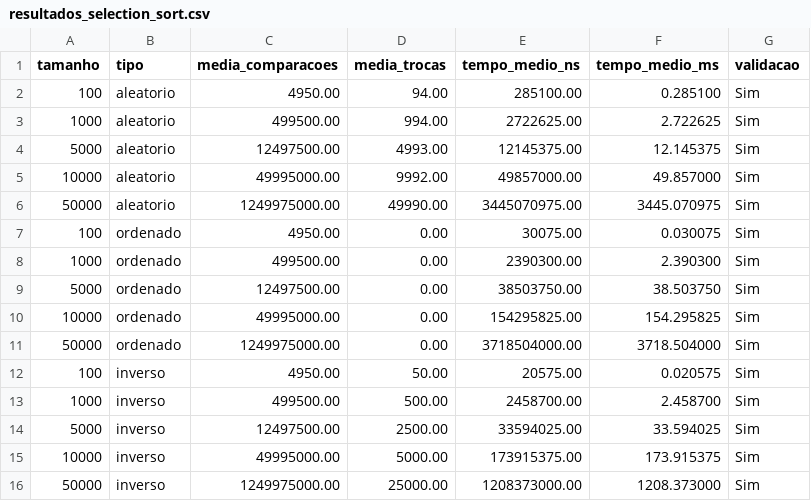
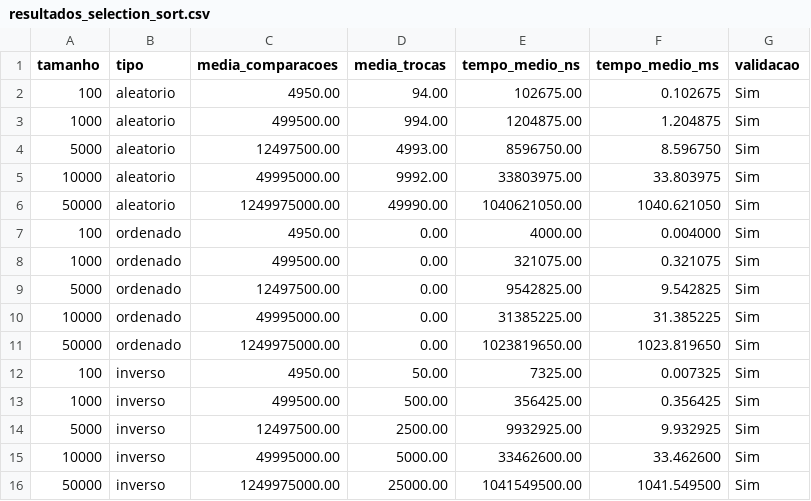
Before and after one commit to SuzukiArthur/Projeto-de-Algoritmos-de-Ordena-o, a CSV file: resultados/resultados_selection_sort.csv, drawn as a sheet.

Commit message:
COMENTARIOS
INSERTION BASE DATA SORTING MAIN

```diff
--- a/resultados/resultados_selection_sort.csv
+++ b/resultados/resultados_selection_sort.csv
@@ -1,16 +1,16 @@
 tamanho;tipo;media_comparacoes;media_trocas;tempo_medio_ns;tempo_medio_ms;validacao
-100;aleatorio;4950.00;94.00;285100.00;0.285100;Sim
-1000;aleatorio;499500.00;994.00;2722625.00;2.722625;Sim
-5000;aleatorio;12497500.00;4993.00;12145375.00;12.145375;Sim
-10000;aleatorio;49995000.00;9992.00;49857000.00;49.857000;Sim
-50000;aleatorio;1249975000.00;49990.00;3445070975.00;3445.070975;Sim
-100;ordenado;4950.00;0.00;30075.00;0.030075;Sim
-1000;ordenado;499500.00;0.00;2390300.00;2.390300;Sim
-5000;ordenado;12497500.00;0.00;38503750.00;38.503750;Sim
-10000;ordenado;49995000.00;0.00;154295825.00;154.295825;Sim
-50000;ordenado;1249975000.00;0.00;3718504000.00;3718.504000;Sim
-100;inverso;4950.00;50.00;20575.00;0.020575;Sim
-1000;inverso;499500.00;500.00;2458700.00;2.458700;Sim
-5000;inverso;12497500.00;2500.00;33594025.00;33.594025;Sim
-10000;inverso;49995000.00;5000.00;173915375.00;173.915375;Sim
-50000;inverso;1249975000.00;25000.00;1208373000.00;1208.373000;Sim
+100;aleatorio;4950.00;94.00;102675.00;0.102675;Sim
+1000;aleatorio;499500.00;994.00;1204875.00;1.204875;Sim
+5000;aleatorio;12497500.00;4993.00;8596750.00;8.596750;Sim
+10000;aleatorio;49995000.00;9992.00;33803975.00;33.803975;Sim
+50000;aleatorio;1249975000.00;49990.00;1040621050.00;1040.621050;Sim
+100;ordenado;4950.00;0.00;4000.00;0.004000;Sim
+1000;ordenado;499500.00;0.00;321075.00;0.321075;Sim
+5000;ordenado;12497500.00;0.00;9542825.00;9.542825;Sim
+10000;ordenado;49995000.00;0.00;31385225.00;31.385225;Sim
+50000;ordenado;1249975000.00;0.00;1023819650.00;1023.819650;Sim
+100;inverso;4950.00;50.00;7325.00;0.007325;Sim
+1000;inverso;499500.00;500.00;356425.00;0.356425;Sim
+5000;inverso;12497500.00;2500.00;9932925.00;9.932925;Sim
+10000;inverso;49995000.00;5000.00;33462600.00;33.462600;Sim
+50000;inverso;1249975000.00;25000.00;1041549500.00;1041.549500;Sim
```
Also changed, not shown: resultados/resultados.csv, resultados/resultados_bubble_sort.csv, 8 other files.
